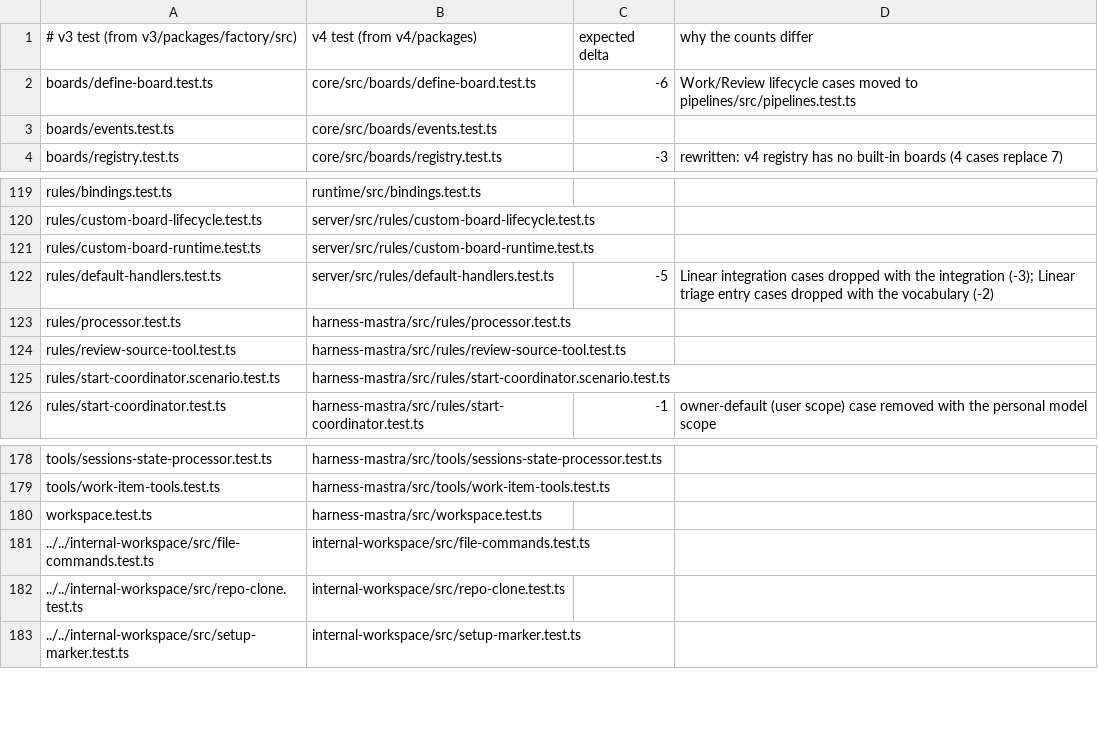
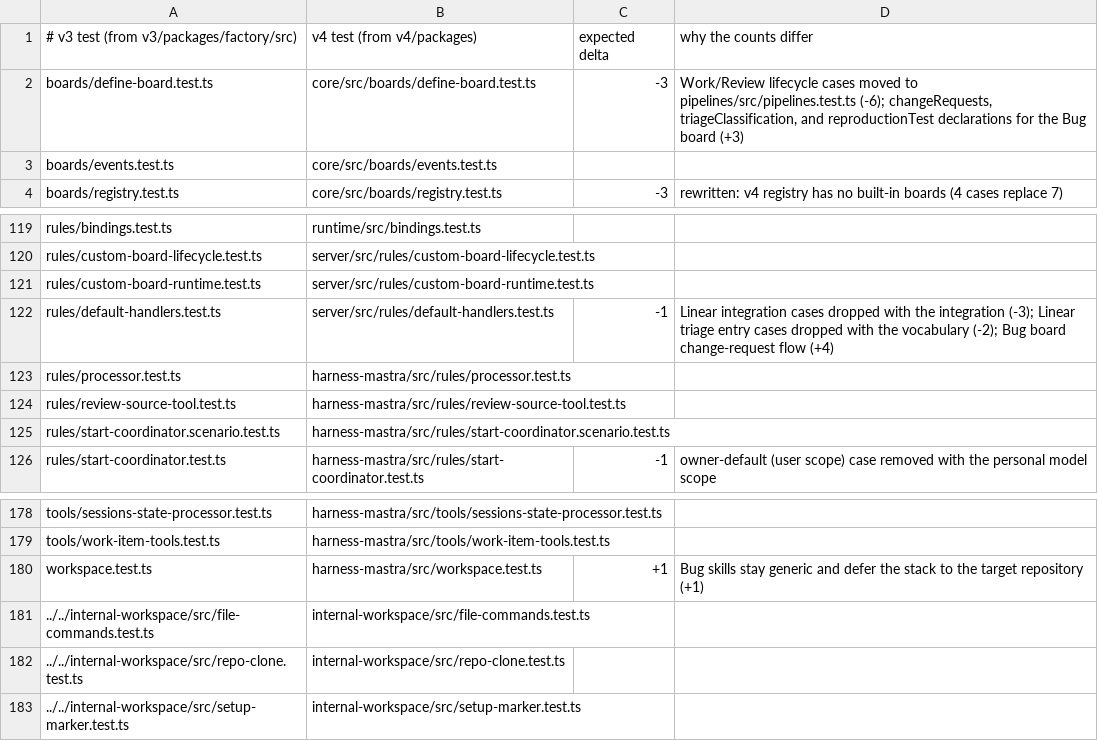
Before and after one commit to works-yura/software-factory, a TSV file: migration/test-pairs.tsv, drawn as a sheet; only a part is shown, gaps mark what is left out.

```diff
--- a/migration/test-pairs.tsv
+++ b/migration/test-pairs.tsv
@@ -1,3 +1,3 @@
 # v3 test (from v3/packages/factory/src)	v4 test (from v4/packages)	expected delta	why the counts differ
-boards/define-board.test.ts	core/src/boards/define-board.test.ts	-6	Work/Review lifecycle cases moved to pipelines/src/pipelines.test.ts
+boards/define-board.test.ts	core/src/boards/define-board.test.ts	-3	Work/Review lifecycle cases moved to pipelines/src/pipelines.test.ts (-6); changeRequests, triageClassification, and reproductionTest declarations for the Bug board (+3)
 boards/events.test.ts	core/src/boards/events.test.ts
@@ -121,3 +121,3 @@ rules/custom-board-lifecycle.test.ts	server/src/rules/custom-board-lifecycle.tes
 rules/custom-board-runtime.test.ts	server/src/rules/custom-board-runtime.test.ts
-rules/default-handlers.test.ts	server/src/rules/default-handlers.test.ts	-5	Linear integration cases dropped with the integration (-3); Linear triage entry cases dropped with the vocabulary (-2)
+rules/default-handlers.test.ts	server/src/rules/default-handlers.test.ts	-1	Linear integration cases dropped with the integration (-3); Linear triage entry cases dropped with the vocabulary (-2); Bug board change-request flow (+4)
 rules/processor.test.ts	harness-mastra/src/rules/processor.test.ts
@@ -179,3 +179,3 @@ tools/sessions-state-processor.test.ts	harness-mastra/src/tools/sessions-state-p
 tools/work-item-tools.test.ts	harness-mastra/src/tools/work-item-tools.test.ts
-workspace.test.ts	harness-mastra/src/workspace.test.ts
+workspace.test.ts	harness-mastra/src/workspace.test.ts	+1	Bug skills stay generic and defer the stack to the target repository (+1)
 ../../internal-workspace/src/file-commands.test.ts	internal-workspace/src/file-commands.test.ts
```
Also changed, not shown: 41 other files.
